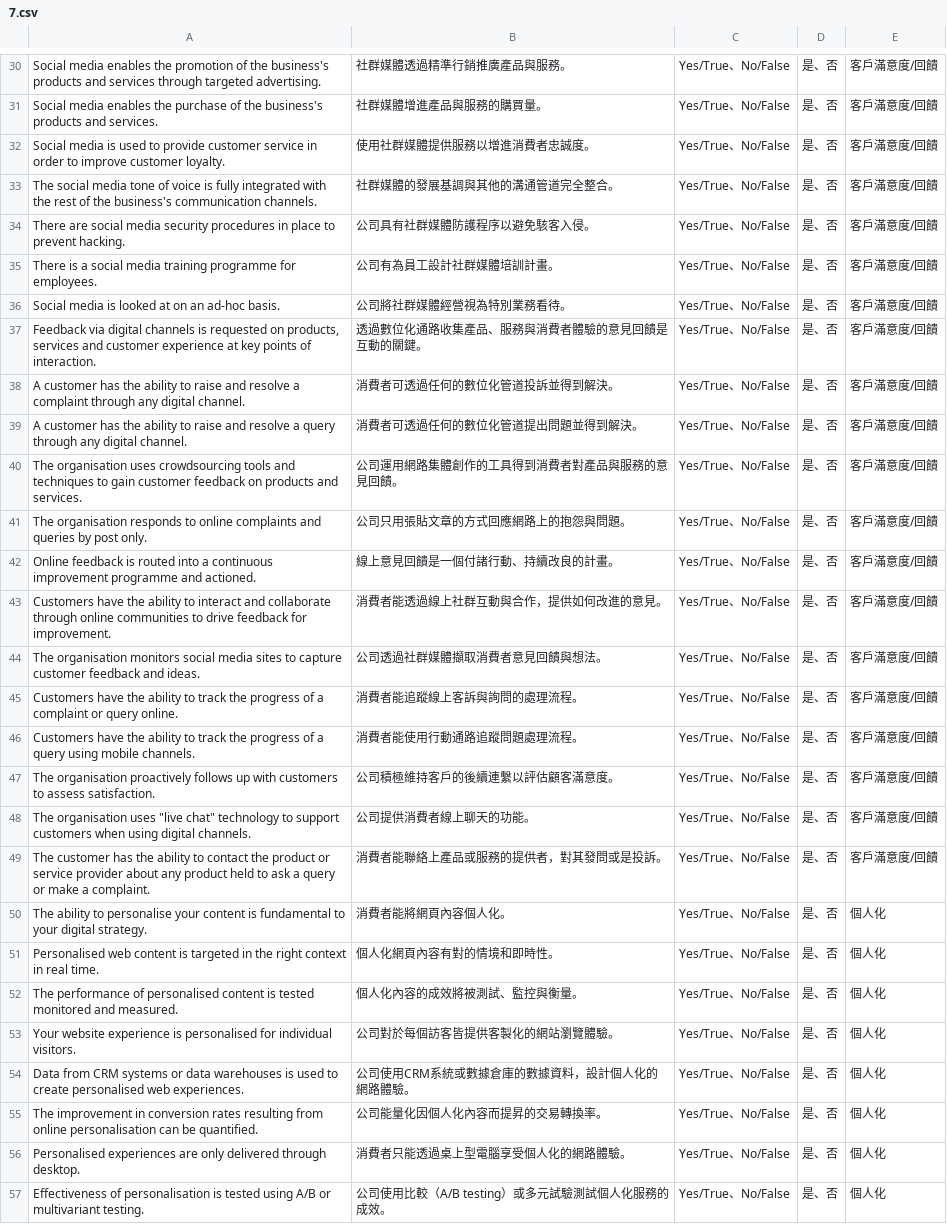
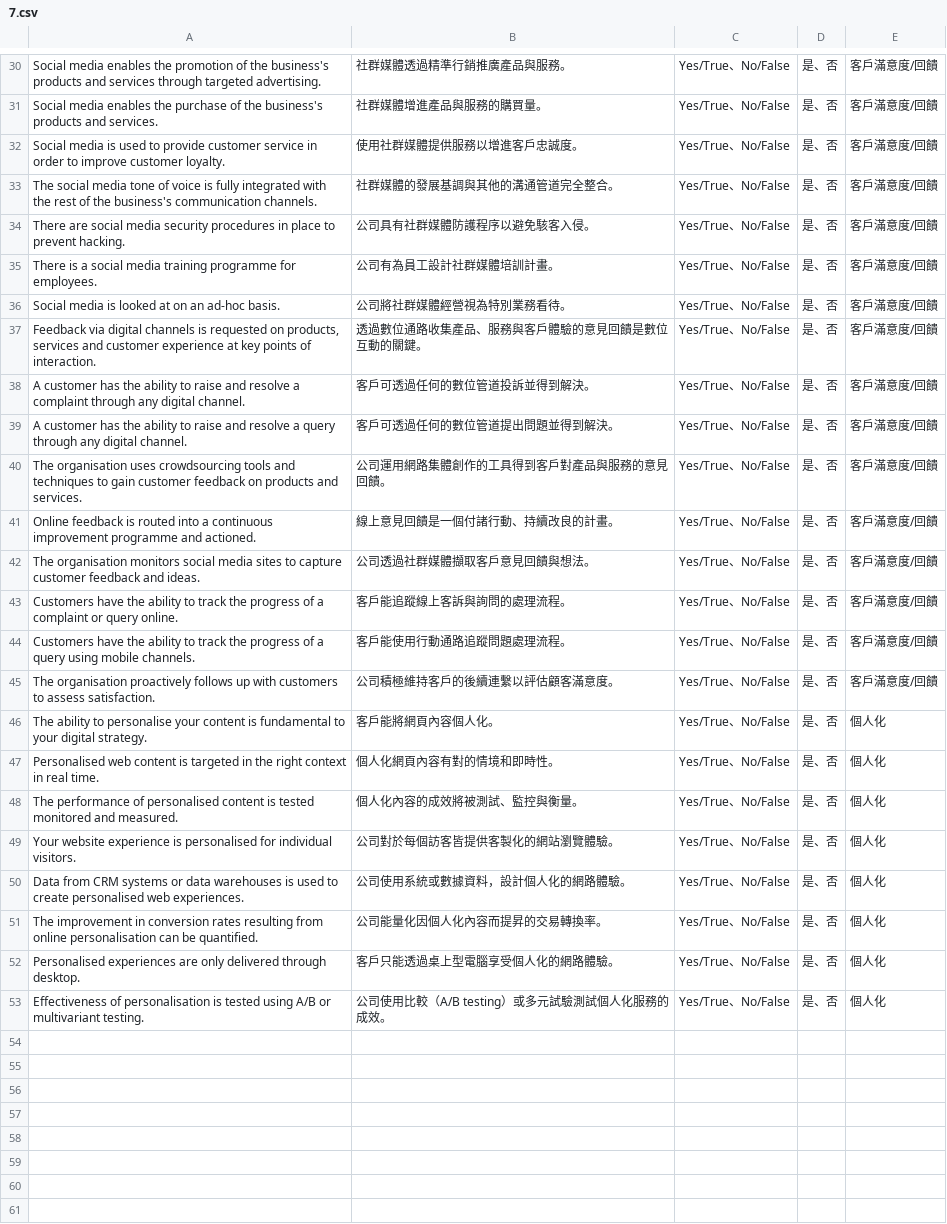
Before and after one commit to noeleon930/questionnaire, a CSV file: 7.csv, drawn as a sheet; only a part is shown, gaps mark what is left out; the diff covers the shown part only.

```diff
--- a/7.csv
+++ b/7.csv
@@ -31,3 +31,3 @@ Social media enables the promotion of the business's products and services throu
 Social media enables the purchase of the business's products and services.	社群媒體增進產品與服務的購買量。	Yes/True、No/False	是、否	客戶滿意度/回饋
-Social media is used to provide customer service in order to improve customer loyalty.	使用社群媒體提供服務以增進消費者忠誠度。	Yes/True、No/False	是、否	客戶滿意度/回饋
+Social media is used to provide customer service in order to improve customer loyalty.	使用社群媒體提供服務以增進客戶忠誠度。	Yes/True、No/False	是、否	客戶滿意度/回饋
 The social media tone of voice is fully integrated with the rest of the business's communication channels.	社群媒體的發展基調與其他的溝通管道完全整合。	Yes/True、No/False	是、否	客戶滿意度/回饋
@@ -36,16 +36,12 @@ There is a social media training programme for employees.	公司有為員工設
 Social media is looked at on an ad-hoc basis.	公司將社群媒體經營視為特別業務看待。	Yes/True、No/False	是、否	客戶滿意度/回饋
-Feedback via digital channels is requested on products, services and customer experience at key points of interaction.	透過數位化通路收集產品、服務與消費者體驗的意見回饋是互動的關鍵。	Yes/True、No/False	是、否	客戶滿意度/回饋
-A customer has the ability to raise and resolve a complaint through any digital channel.	消費者可透過任何的數位化管道投訴並得到解決。	Yes/True、No/False	是、否	客戶滿意度/回饋
-A customer has the ability to raise and resolve a query through any digital channel.	消費者可透過任何的數位化管道提出問題並得到解決。	Yes/True、No/False	是、否	客戶滿意度/回饋
-The organisation uses crowdsourcing tools and techniques to gain customer feedback on products and services.	公司運用網路集體創作的工具得到消費者對產品與服務的意見回饋。	Yes/True、No/False	是、否	客戶滿意度/回饋
-The organisation responds to online complaints and queries by post only.	公司只用張貼文章的方式回應網路上的抱怨與問題。	Yes/True、No/False	是、否	客戶滿意度/回饋
+Feedback via digital channels is requested on products, services and customer experience at key points of interaction.	透過數位通路收集產品、服務與客戶體驗的意見回饋是數位互動的關鍵。	Yes/True、No/False	是、否	客戶滿意度/回饋
+A customer has the ability to raise and resolve a complaint through any digital channel.	客戶可透過任何的數位管道投訴並得到解決。	Yes/True、No/False	是、否	客戶滿意度/回饋
+A customer has the ability to raise and resolve a query through any digital channel.	客戶可透過任何的數位管道提出問題並得到解決。	Yes/True、No/False	是、否	客戶滿意度/回饋
+The organisation uses crowdsourcing tools and techniques to gain customer feedback on products and services.	公司運用網路集體創作的工具得到客戶對產品與服務的意見回饋。	Yes/True、No/False	是、否	客戶滿意度/回饋
 Online feedback is routed into a continuous improvement programme and actioned.	線上意見回饋是一個付諸行動、持續改良的計畫。	Yes/True、No/False	是、否	客戶滿意度/回饋
-Customers have the ability to interact and collaborate through online communities to drive feedback for improvement.	消費者能透過線上社群互動與合作，提供如何改進的意見。	Yes/True、No/False	是、否	客戶滿意度/回饋
-The organisation monitors social media sites to capture customer feedback and ideas.	公司透過社群媒體擷取消費者意見回饋與想法。	Yes/True、No/False	是、否	客戶滿意度/回饋
-Customers have the ability to track the progress of a complaint or query online.	消費者能追蹤線上客訴與詢問的處理流程。	Yes/True、No/False	是、否	客戶滿意度/回饋
-Customers have the ability to track the progress of a query using mobile channels.	消費者能使用行動通路追蹤問題處理流程。	Yes/True、No/False	是、否	客戶滿意度/回饋
+The organisation monitors social media sites to capture customer feedback and ideas.	公司透過社群媒體擷取客戶意見回饋與想法。	Yes/True、No/False	是、否	客戶滿意度/回饋
+Customers have the ability to track the progress of a complaint or query online.	客戶能追蹤線上客訴與詢問的處理流程。	Yes/True、No/False	是、否	客戶滿意度/回饋
+Customers have the ability to track the progress of a query using mobile channels.	客戶能使用行動通路追蹤問題處理流程。	Yes/True、No/False	是、否	客戶滿意度/回饋
 The organisation proactively follows up with customers to assess satisfaction.	公司積極維持客戶的後續連繫以評估顧客滿意度。	Yes/True、No/False	是、否	客戶滿意度/回饋
-"The organisation uses ""live chat"" technology to support customers when using digital channels."	公司提供消費者線上聊天的功能。	Yes/True、No/False	是、否	客戶滿意度/回饋
-The customer has the ability to contact the product or service provider about any product held to ask a query or make a complaint.	消費者能聯絡上產品或服務的提供者，對其發問或是投訴。	Yes/True、No/False	是、否	客戶滿意度/回饋
-The ability to personalise your content is fundamental to your digital strategy.	消費者能將網頁內容個人化。	Yes/True、No/False	是、否	個人化
+The ability to personalise your content is fundamental to your digital strategy.	客戶能將網頁內容個人化。	Yes/True、No/False	是、否	個人化
 Personalised web content is targeted in the right context in real time.	個人化網頁內容有對的情境和即時性。	Yes/True、No/False	是、否	個人化
@@ -53,5 +49,5 @@ The performance of personalised content is tested monitored and measured.	個人
 Your website experience is personalised for individual visitors.	公司對於每個訪客皆提供客製化的網站瀏覽體驗。	Yes/True、No/False	是、否	個人化
-Data from CRM systems or data warehouses is used to create personalised web experiences.	公司使用CRM系統或數據倉庫的數據資料，設計個人化的網路體驗。	Yes/True、No/False	是、否	個人化
+Data from CRM systems or data warehouses is used to create personalised web experiences.	公司使用系統或數據資料，設計個人化的網路體驗。	Yes/True、No/False	是、否	個人化
 The improvement in conversion rates resulting from online personalisation can be quantified.	公司能量化因個人化內容而提昇的交易轉換率。	Yes/True、No/False	是、否	個人化
-Personalised experiences are only delivered through desktop.	消費者只能透過桌上型電腦享受個人化的網路體驗。	Yes/True、No/False	是、否	個人化
+Personalised experiences are only delivered through desktop.	客戶只能透過桌上型電腦享受個人化的網路體驗。	Yes/True、No/False	是、否	個人化
 Effectiveness of personalisation is tested using A/B or multivariant testing.	公司使用比較（A/B testing）或多元試驗測試個人化服務的成效。	Yes/True、No/False	是、否	個人化
```
Also changed, not shown: 19 edited cells elsewhere in this file, 2.csv, 3.csv, 9 other files.
